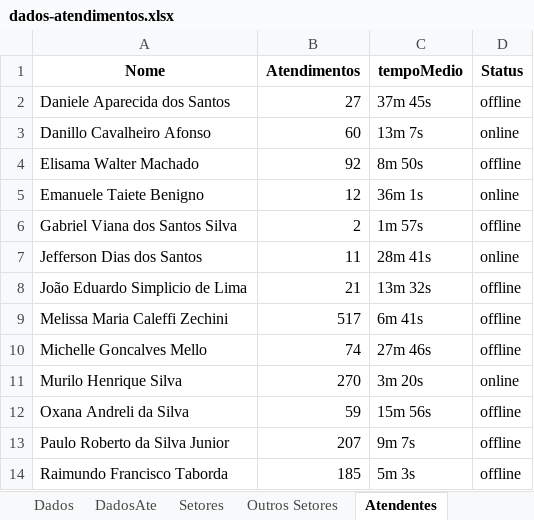
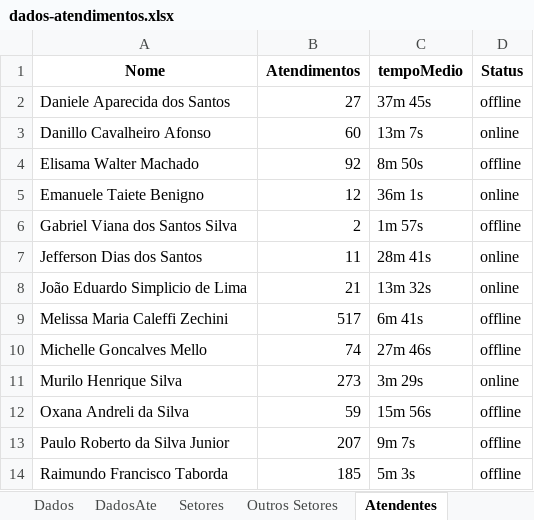
Before and after one commit to GabrielSilvaRit/Excel-painel, an Excel workbook: dados-atendimentos.xlsx, sheet Atendentes, drawn as a sheet; values as stored, in another font and other column widths than the file's, no borders; the diff names each change by its address in the sheet, - before the commit and + after, or states it on an @@ line.

```diff
--- a/dados-atendimentos.xlsx (sheet Atendentes)
+++ b/dados-atendimentos.xlsx (sheet Atendentes)
-D8 (Status): offline
+D8 (Status): online
-B11 (Atendimentos): 270
+B11 (Atendimentos): 273
-C11 (tempoMedio): 3m 20s
+C11 (tempoMedio): 3m 29s
```
Also changed, not shown: sheet Dados, sheet DadosAte, sheet Setores, sheet Métricas Gerais, sheet Pendencias, sheet GraficoHora.
